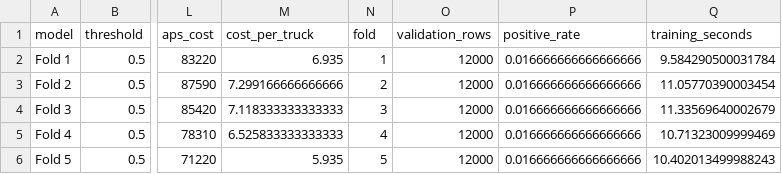
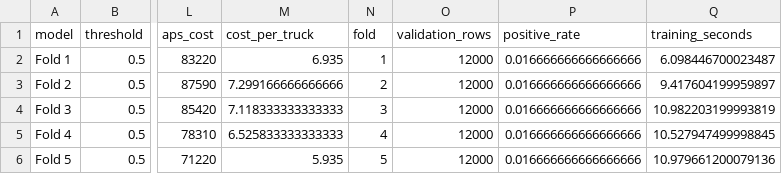
Before and after one commit to RuchithaAV/ForgeMind---APS, a CSV file: reports/results/phase4_logistic_fold_results.csv, drawn as a sheet; only a part is shown, gaps mark what is left out; the diff names each change by its address in the sheet, - before the commit and + after, or states it on an @@ line.

```diff
--- a/reports/results/phase4_logistic_fold_results.csv
+++ b/reports/results/phase4_logistic_fold_results.csv
-Q2 (training_seconds): 9.584290500031784
+Q2 (training_seconds): 6.098446700023487
-Q3 (training_seconds): 11.05770390003454
+Q3 (training_seconds): 9.417604199959897
-Q4 (training_seconds): 11.33569640002679
+Q4 (training_seconds): 10.982203199993819
-Q5 (training_seconds): 10.71323009999469
+Q5 (training_seconds): 10.527947499998845
-Q6 (training_seconds): 10.402013499988243
+Q6 (training_seconds): 10.979661200079136
```
Also changed, not shown: reports/results/phase4_preprocessing_comparison.csv, reports/results/phase4_variant_results.csv, 3 other files.
